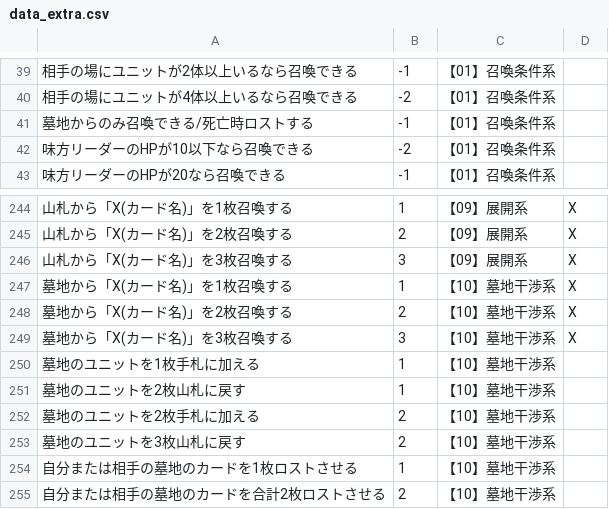
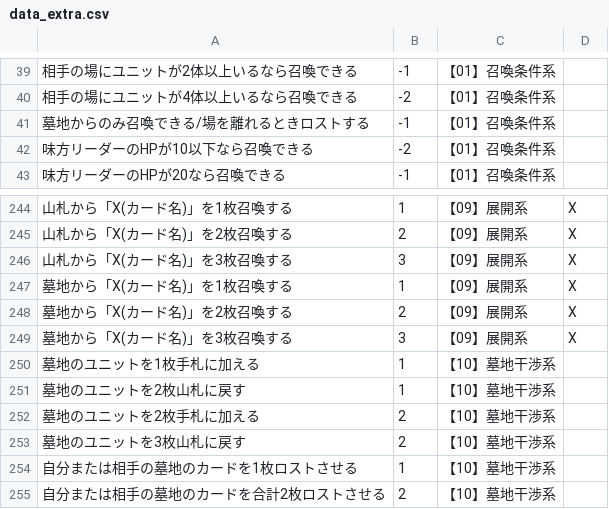
Before and after one commit to yuakuri/cardmaker, a CSV file: assets/data_extra.csv, drawn as a sheet; only a part is shown, gaps mark what is left out; the diff names each change by its address in the sheet, - before the commit and + after, or states it on an @@ line.

```diff
--- a/assets/data_extra.csv
+++ b/assets/data_extra.csv
-A41: 墓地からのみ召喚できる/死亡時ロストする
+A41: 墓地からのみ召喚できる/場を離れるときロストする
-C247:C249: 【10】墓地干渉系
+C247:C249: 【09】展開系
```
Also changed, not shown: 2 other files.
